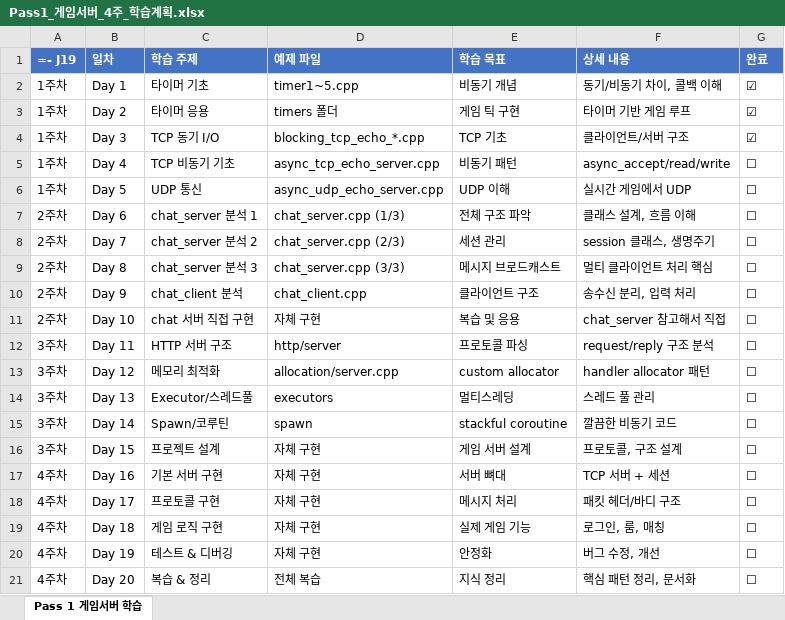
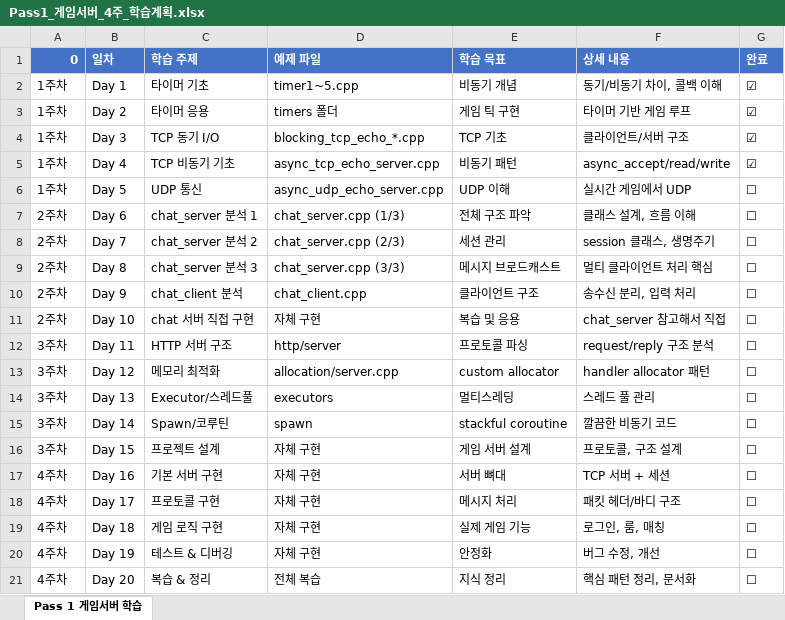
Before and after one commit to misterq55/BoostAsio, an Excel workbook: Pass1_게임서버_4주_학습계획.xlsx, sheet Pass 1 게임서버 학습, drawn as a sheet; values as stored, in another font and other column widths than the file's, no borders; formulas without a stored value are shown as written; the diff names each change by its address in the sheet, - before the commit and + after, or states it on an @@ line.

```diff
--- a/Pass1_게임서버_4주_학습계획.xlsx (sheet Pass 1 게임서버 학습)
+++ b/Pass1_게임서버_4주_학습계획.xlsx (sheet Pass 1 게임서버 학습)
-A1: =- J19
+A1: 0
-G5 (완료): ☐
+G5 (완료): ☑
```
